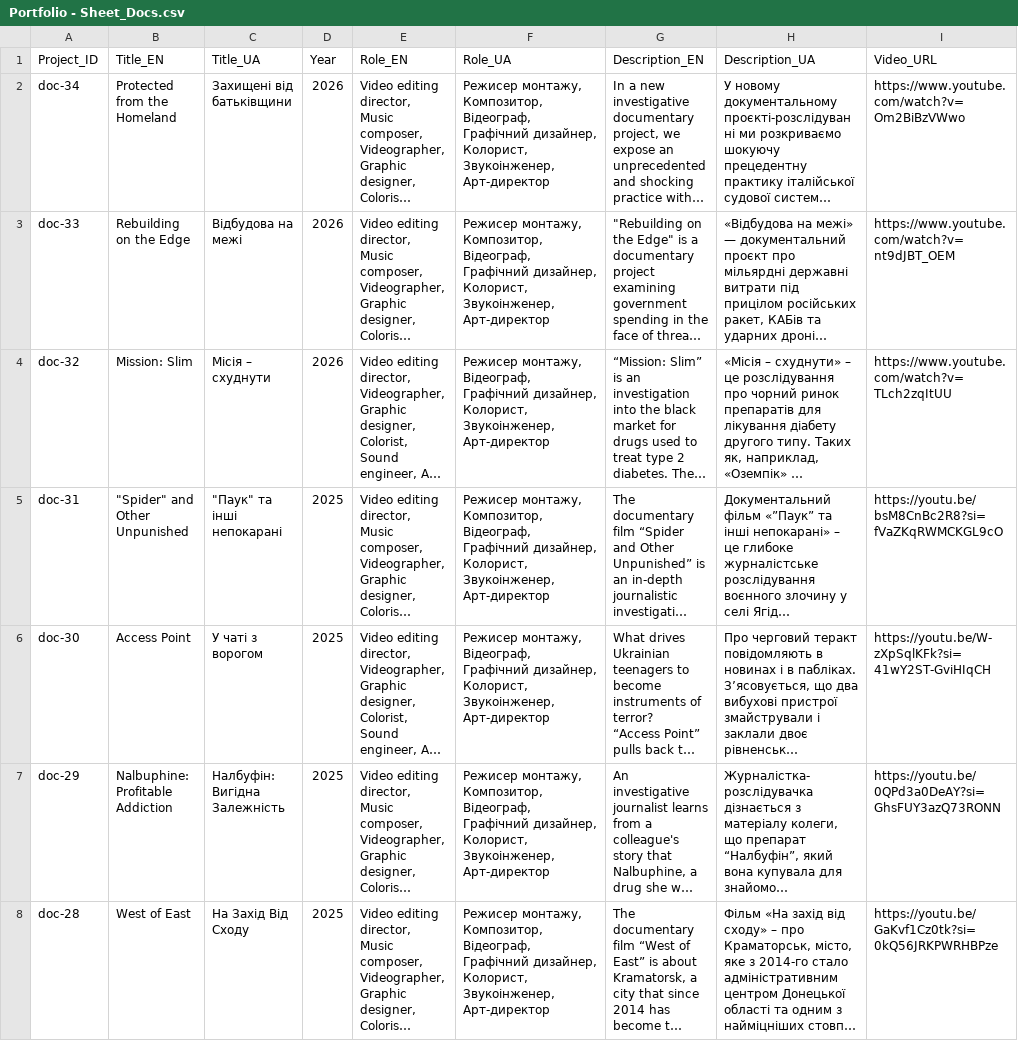
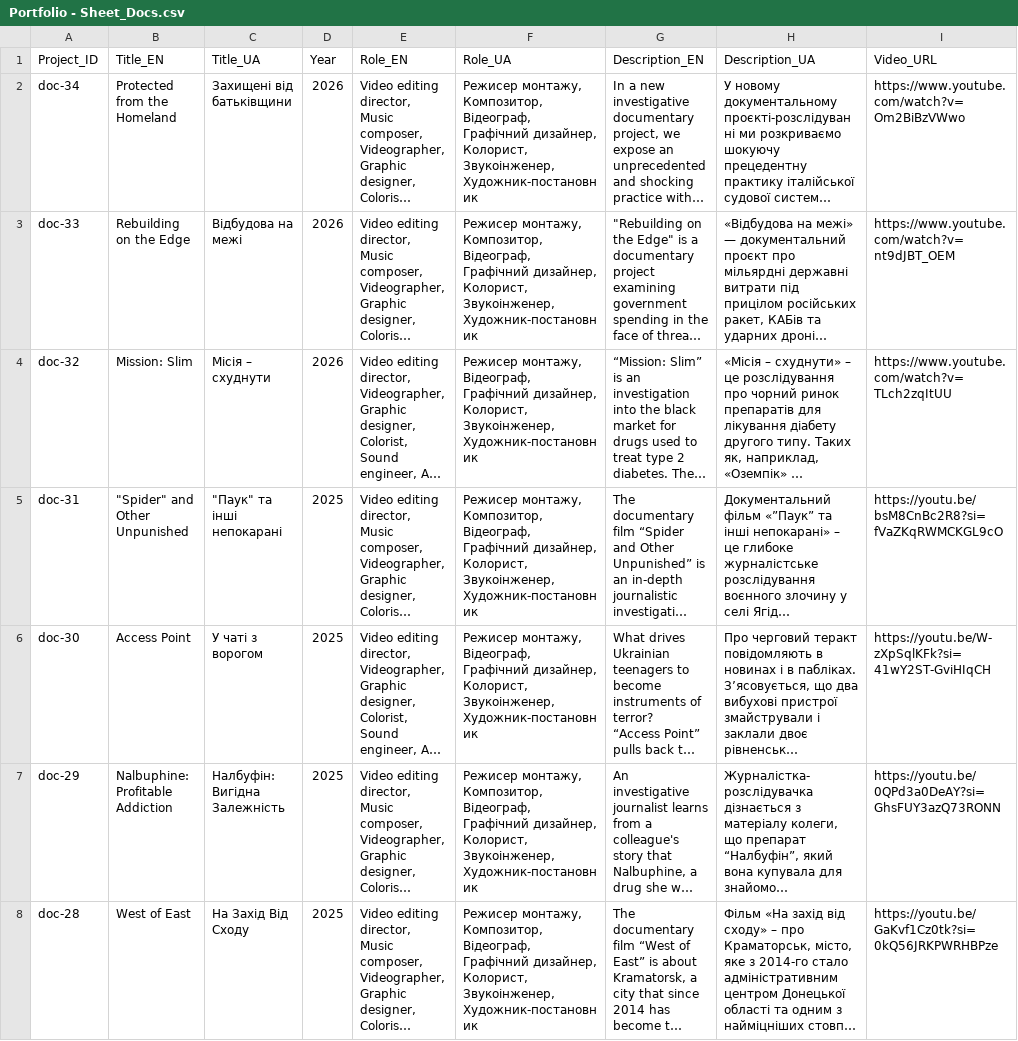
Before and after one commit to ephtrackx/portfolio, a CSV file: Portfolio - Sheet_Docs.csv, drawn as a sheet; only a part is shown; long unchanged cells end in …; the diff covers the shown part only; the diff names each change by its address in the sheet, - before the commit and + after, or states it on an @@ line.

Commit message:
Auto-update portfolio data and assets

```diff
--- a/Portfolio - Sheet_Docs.csv
+++ b/Portfolio - Sheet_Docs.csv
-F2:F3 (Role_UA): …Колорист, Звукоінженер, Арт-директор
+F2:F3 (Role_UA): …Колорист, Звукоінженер, Художник-постановник
-F4 (Role_UA): …Колорист, Звукоінженер, Арт-директор
+F4 (Role_UA): …Колорист, Звукоінженер, Художник-постановник
-F5 (Role_UA): …Колорист, Звукоінженер, Арт-директор
+F5 (Role_UA): …Колорист, Звукоінженер, Художник-постановник
-F6 (Role_UA): …Колорист, Звукоінженер, Арт-директор
+F6 (Role_UA): …Колорист, Звукоінженер, Художник-постановник
-F7:F8 (Role_UA): …Колорист, Звукоінженер, Арт-директор
+F7:F8 (Role_UA): …Колорист, Звукоінженер, Художник-постановник
```
Also changed, not shown: 27 edited cells elsewhere in this file, 1 other file.
